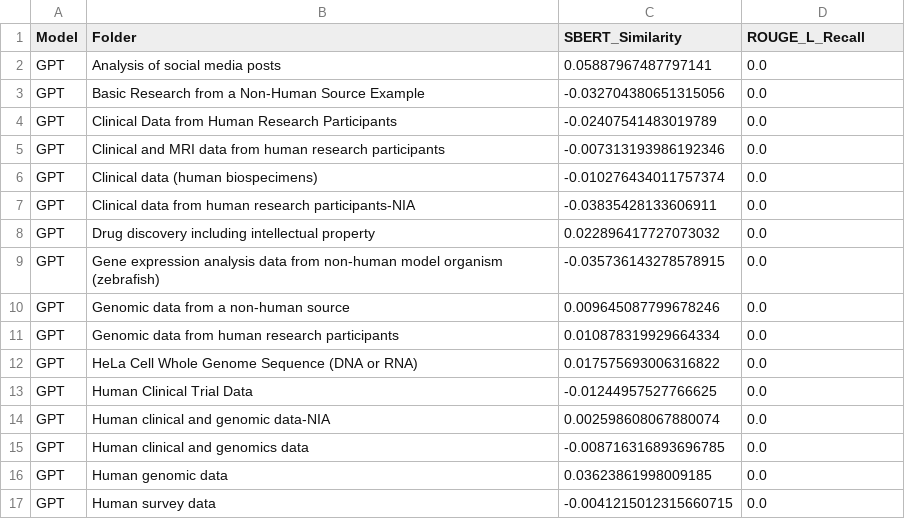
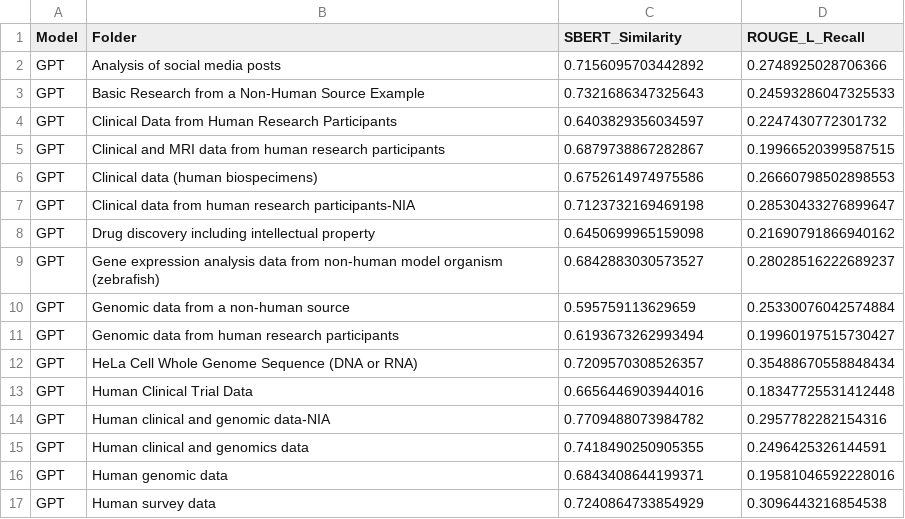
Before and after one commit to fairdataihub/nih-dmp-llm-evaluation-paper-code, a CSV file: outputs/automated-evaluation/dmp_similarity_summary_GPT.csv, drawn as a sheet; only a part is shown; the diff covers the shown part only.

```diff
--- a/outputs/automated-evaluation/dmp_similarity_summary_GPT.csv
+++ b/outputs/automated-evaluation/dmp_similarity_summary_GPT.csv
@@ -1,17 +1,17 @@
 Model,Folder,SBERT_Similarity,ROUGE_L_Recall
-GPT,Analysis of social media posts,0.05887967487797141,0.0
-GPT,Basic Research from a Non-Human Source Example,-0.032704380651315056,0.0
-GPT,Clinical Data from Human Research Participants,-0.02407541483019789,0.0
-GPT,Clinical and MRI data from human research participants,-0.007313193986192346,0.0
-GPT,Clinical data (human biospecimens),-0.010276434011757374,0.0
-GPT,Clinical data from human research participants-NIA,-0.03835428133606911,0.0
-GPT,Drug discovery including intellectual property,0.022896417727073032,0.0
-GPT,Gene expression analysis data from non-human model organism (zebrafish),-0.035736143278578915,0.0
-GPT,Genomic data from a non-human source,0.009645087799678246,0.0
-GPT,Genomic data from human research participants,0.010878319929664334,0.0
-GPT,HeLa Cell Whole Genome Sequence (DNA or RNA),0.017575693006316822,0.0
-GPT,Human Clinical Trial Data,-0.01244957527766625,0.0
-GPT,Human clinical and genomic data-NIA,0.002598608067880074,0.0
-GPT,Human clinical and genomics data,-0.008716316893696785,0.0
-GPT,Human genomic data,0.03623861998009185,0.0
-GPT,Human survey data,-0.0041215012315660715,0.0
+GPT,Analysis of social media posts,0.7156095703442892,0.2748925028706366
+GPT,Basic Research from a Non-Human Source Example,0.7321686347325643,0.24593286047325533
+GPT,Clinical Data from Human Research Participants,0.6403829356034597,0.2247430772301732
+GPT,Clinical and MRI data from human research participants,0.6879738867282867,0.19966520399587515
+GPT,Clinical data (human biospecimens),0.6752614974975586,0.26660798502898553
+GPT,Clinical data from human research participants-NIA,0.7123732169469198,0.28530433276899647
+GPT,Drug discovery including intellectual property,0.6450699965159098,0.21690791866940162
+GPT,Gene expression analysis data from non-human model organism (zebrafish),0.6842883030573527,0.28028516222689237
+GPT,Genomic data from a non-human source,0.595759113629659,0.25330076042574884
+GPT,Genomic data from human research participants,0.6193673262993494,0.19960197515730427
+GPT,HeLa Cell Whole Genome Sequence (DNA or RNA),0.7209570308526357,0.35488670558848434
+GPT,Human Clinical Trial Data,0.6656446903944016,0.18347725531412448
+GPT,Human clinical and genomic data-NIA,0.7709488073984782,0.2957782282154316
+GPT,Human clinical and genomics data,0.7418490250905355,0.2496425326144591
+GPT,Human genomic data,0.6843408644199371,0.19581046592228016
+GPT,Human survey data,0.7240864733854929,0.3096443216854538
```
Also changed, not shown: 20 edited cells elsewhere in this file, outputs/automated-evaluation/dmp_similarity_summary_Llama.csv, outputs/automated-evaluation/element_similarity_summary_GPT.csv, 3 other files.
